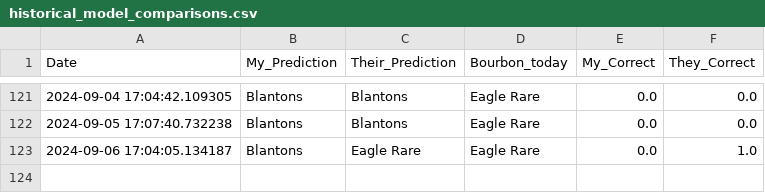
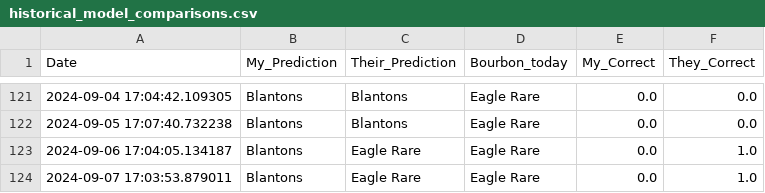
Before and after one commit to treywood10/BTB_Project, a CSV file: historical_model_comparisons.csv, drawn as a sheet; only a part is shown, gaps mark what is left out; the diff names each change by its address in the sheet, - before the commit and + after, or states it on an @@ line.

Commit message:
update data

```diff
--- a/historical_model_comparisons.csv
+++ b/historical_model_comparisons.csv
+row 124: 2024-09-07 17:03:53.879011 | Blantons | Eagle Rare | Eagle Rare | 0.0 | 1.0
```
Also changed, not shown: bourbon_data.csv, 3 other files.
